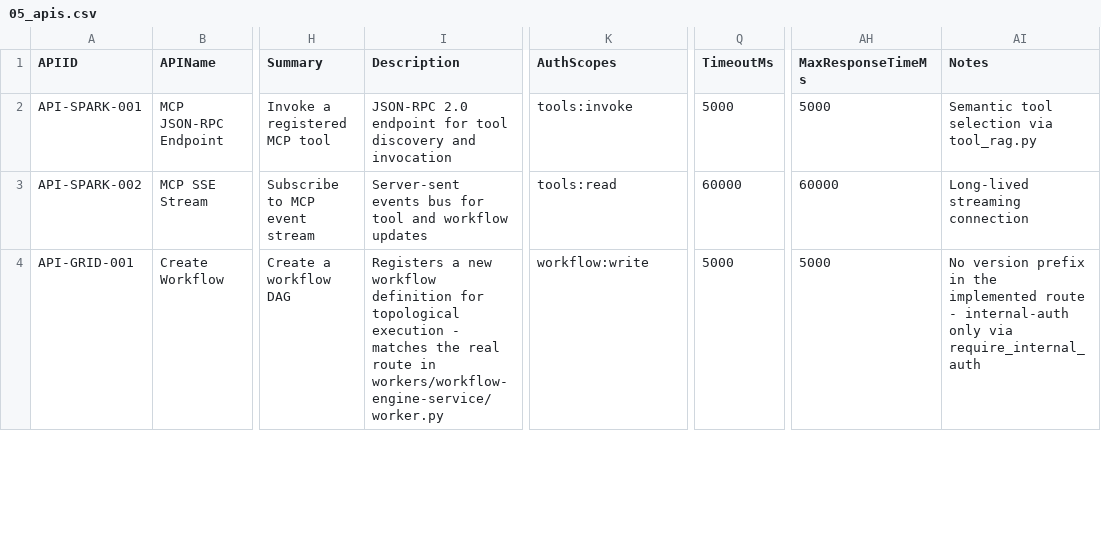
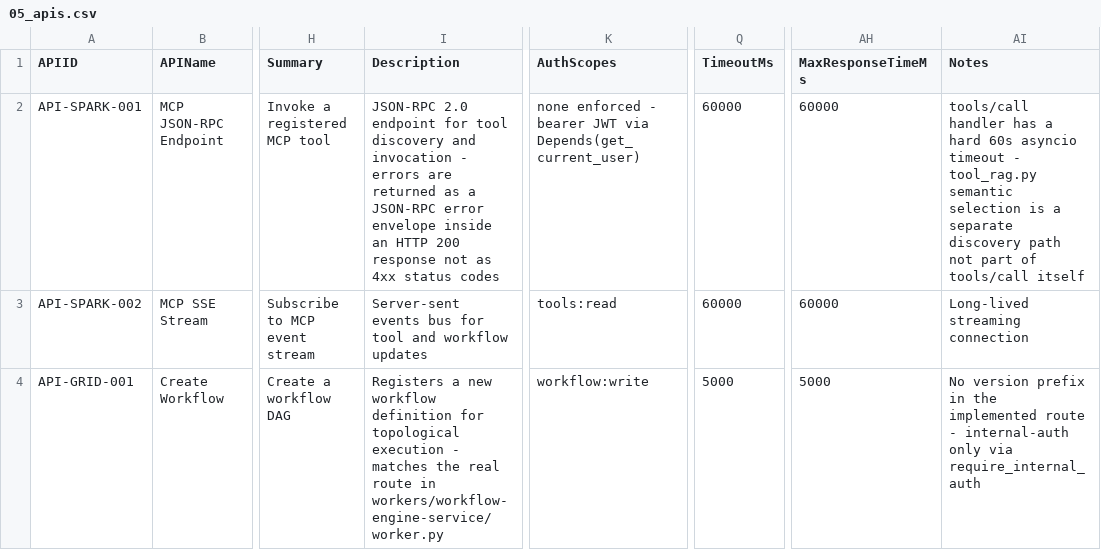
Before and after one commit to Trancendos/Tranc3, a CSV file: docs/architecture/ea-workbook/05_apis.csv, drawn as a sheet; only a part is shown, gaps mark what is left out; the diff covers the shown part only; the diff names each change by its address in the sheet, - before the commit and + after, or states it on an @@ line.

```diff
--- a/docs/architecture/ea-workbook/05_apis.csv
+++ b/docs/architecture/ea-workbook/05_apis.csv
-I2 (Description): …and invocation
+I2 (Description): …and invocation - errors are returned as a JSON-RPC error envelope inside an HTTP 200 response not as 4xx status codes
-K2 (AuthScopes): tools:invoke
+K2 (AuthScopes): none enforced - bearer JWT via Depends(get_current_user)
-Q2 (TimeoutMs): 5000
+Q2 (TimeoutMs): 60000
-AH2 (MaxResponseTimeMs): 5000
+AH2 (MaxResponseTimeMs): 60000
-AI2 (Notes): Semantic tool selection via tool_rag.py
+AI2 (Notes): tools/call handler has a hard 60s asyncio timeout - tool_rag.py semantic selection is a separate discovery path not part of tools/call itself
```
Also changed, not shown: 14 edited cells elsewhere in this file, docs/architecture/ea-workbook/07_environments.csv, docs/architecture/ea-workbook/11_storage.csv, 16 other files.
